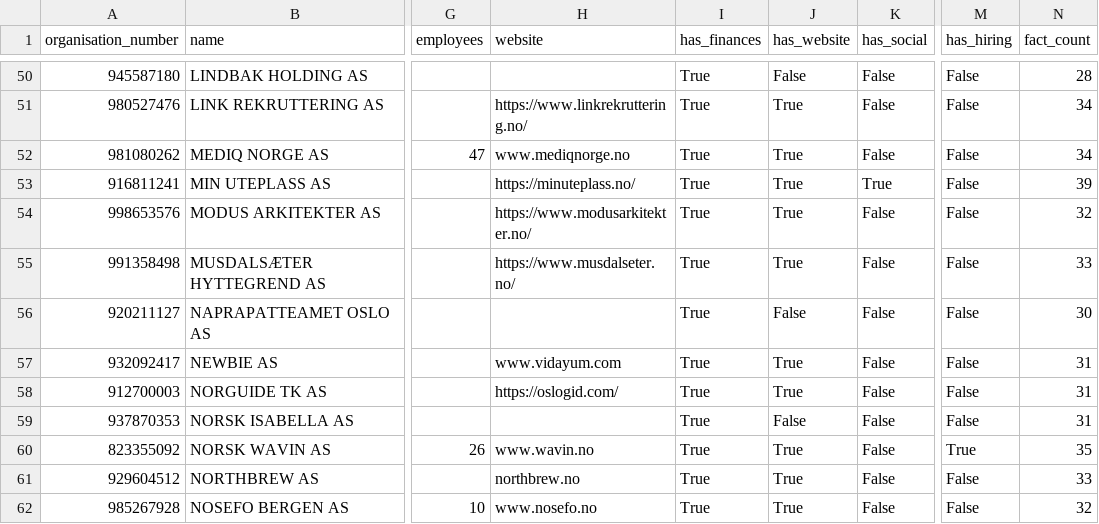
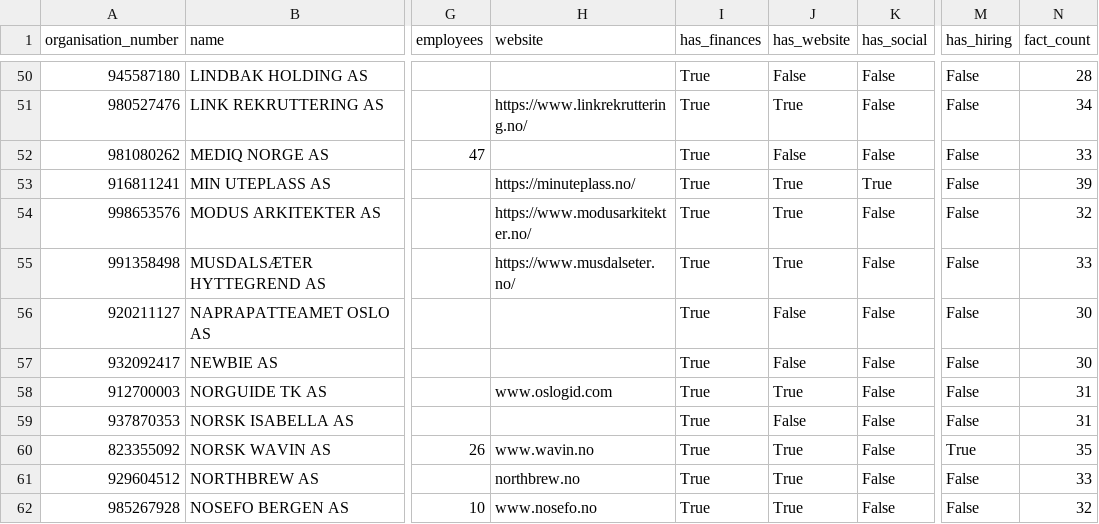
Before and after one commit to DG10911/signalpost-agent, a CSV file: signalpost/jbox-data/companies.csv, drawn as a sheet; only a part is shown, gaps mark what is left out; the diff covers the shown part only; the diff names each change by its address in the sheet, - before the commit and + after, or states it on an @@ line.

```diff
--- a/signalpost/jbox-data/companies.csv
+++ b/signalpost/jbox-data/companies.csv
-H52 (website): www.mediqnorge.no
+H52 (website): (empty)
-J52 (has_website): True
+J52 (has_website): False
-N52 (fact_count): 34
+N52 (fact_count): 33
-H57 (website): www.vidayum.com
+H57 (website): (empty)
-J57 (has_website): True
+J57 (has_website): False
-N57 (fact_count): 31
+N57 (fact_count): 30
-H58 (website): https://oslogid.com/
+H58 (website): www.oslogid.com
```
Also changed, not shown: 57 edited cells elsewhere in this file, 7 other files.
